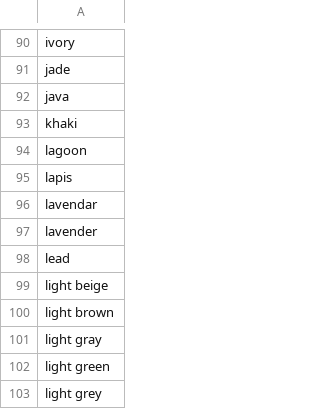
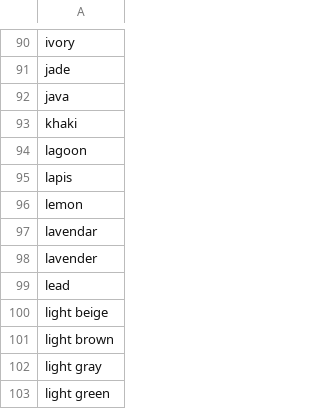
Before and after one commit to rflynn/productsum, a CSV file: search/data/tag.color.csv, drawn as a sheet; only a part is shown, gaps mark what is left out; the shorter side is filled out with more unchanged rows; the diff names each change by its address in the sheet, - before the commit and + after, or states it on an @@ line.

```diff
--- a/search/data/tag.color.csv
+++ b/search/data/tag.color.csv
+row 96: lemon
```
Also changed, not shown: search/data/tag.material.csv, search/data/tag.ngram2.csv, 3 other files.
